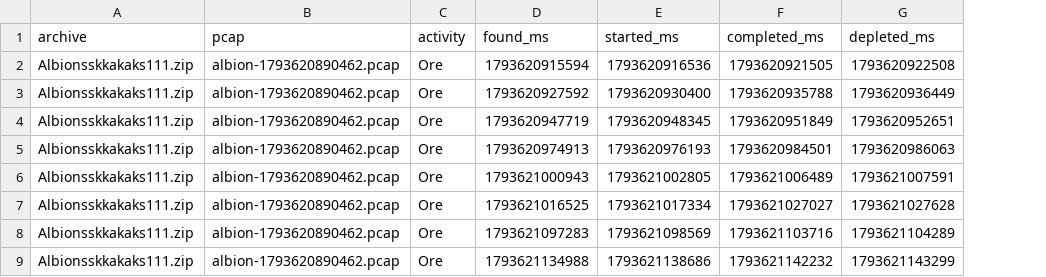
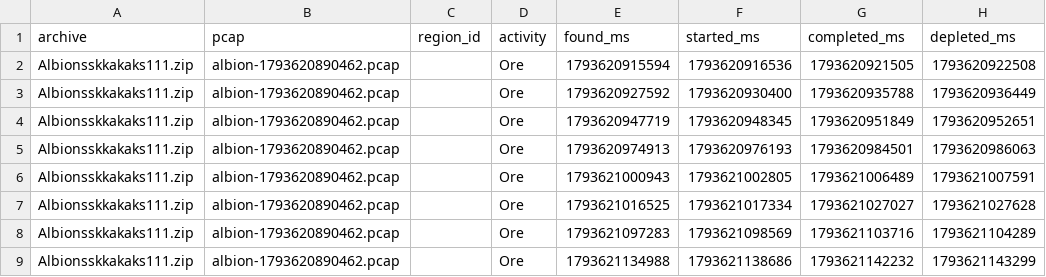
Before and after one commit to eesanezhad76/v2rayNG, a CSV file: research/analysis/2026-11-02-overlay-family-correlation.csv, drawn as a sheet; only a part is shown; the diff covers the shown part only; the diff names each change by its address in the sheet, - before the commit and + after, or states it on an @@ line.

```diff
--- a/research/analysis/2026-11-02-overlay-family-correlation.csv
+++ b/research/analysis/2026-11-02-overlay-family-correlation.csv
+column C (region_id), empty
```
Also changed, not shown: 9 edited cells elsewhere in this file, research/analysis/2026-11-02-overlay-manual-markers.csv, research/analysis/2026-11-02-pcap-harvestable-nodes.csv, 44 other files.
